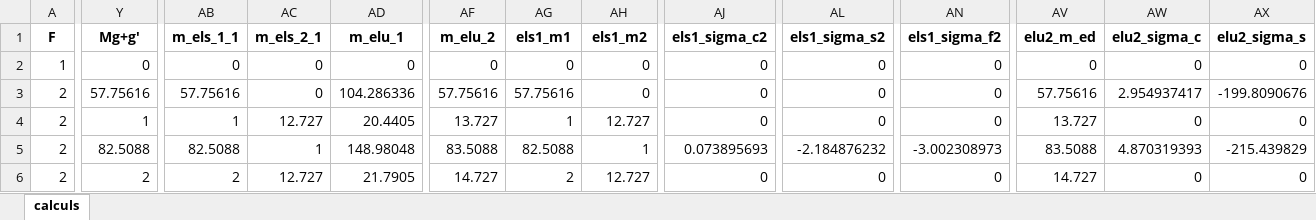
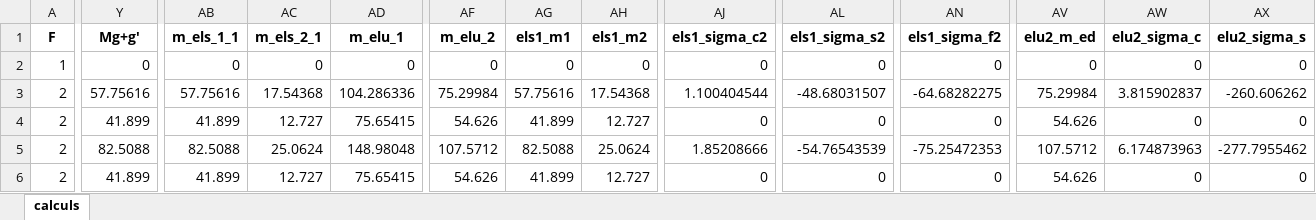
Before and after one commit to phil-vivant/Citallios, an Excel workbook: Calculs/PH4/DataBase_PH4_FileA_MidStrip_V6_results.xlsx, sheet calculs, drawn as a sheet; only a part is shown, gaps mark what is left out; values as stored, in another font and other column widths than the file's, no borders; the diff covers the shown part only; the diff names each change by its address in the sheet, - before the commit and + after, or states it on an @@ line.

```diff
--- a/Calculs/PH4/DataBase_PH4_FileA_MidStrip_V6_results.xlsx (sheet calculs)
+++ b/Calculs/PH4/DataBase_PH4_FileA_MidStrip_V6_results.xlsx (sheet calculs)
-AC3 (m_els_2_1): 0
+AC3 (m_els_2_1): 17.54368
-AF3 (m_elu_2): 57.75616
+AF3 (m_elu_2): 75.29984
-AH3 (els1_m2): 0
+AH3 (els1_m2): 17.54368
-AJ3 (els1_sigma_c2): 0
+AJ3 (els1_sigma_c2): 1.100404544
-AL3 (els1_sigma_s2): 0
+AL3 (els1_sigma_s2): -48.68031507
-AN3 (els1_sigma_f2): 0
+AN3 (els1_sigma_f2): -64.68282275
-AV3 (elu2_m_ed): 57.75616
+AV3 (elu2_m_ed): 75.29984
-AW3 (elu2_sigma_c): 2.954937417
+AW3 (elu2_sigma_c): 3.815902837
-AX3 (elu2_sigma_s): -199.8090676
+AX3 (elu2_sigma_s): -260.606262
-Y4 (Mg+g'): 1
+Y4 (Mg+g'): 41.899
-AB4 (m_els_1_1): 1
+AB4 (m_els_1_1): 41.899
-AD4 (m_elu_1): 20.4405
+AD4 (m_elu_1): 75.65415
-AF4 (m_elu_2): 13.727
+AF4 (m_elu_2): 54.626
-AG4 (els1_m1): 1
+AG4 (els1_m1): 41.899
-AV4 (elu2_m_ed): 13.727
+AV4 (elu2_m_ed): 54.626
-AC5 (m_els_2_1): 1
+AC5 (m_els_2_1): 25.0624
-AF5 (m_elu_2): 83.5088
+AF5 (m_elu_2): 107.5712
-AH5 (els1_m2): 1
+AH5 (els1_m2): 25.0624
-AJ5 (els1_sigma_c2): 0.073895693
+AJ5 (els1_sigma_c2): 1.85208666
-AL5 (els1_sigma_s2): -2.184876232
+AL5 (els1_sigma_s2): -54.76543539
-AN5 (els1_sigma_f2): -3.002308973
+AN5 (els1_sigma_f2): -75.25472353
-AV5 (elu2_m_ed): 83.5088
+AV5 (elu2_m_ed): 107.5712
-AW5 (elu2_sigma_c): 4.870319393
+AW5 (elu2_sigma_c): 6.174873963
-AX5 (elu2_sigma_s): -215.439829
+AX5 (elu2_sigma_s): -277.7955462
-Y6 (Mg+g'): 2
+Y6 (Mg+g'): 41.899
-AB6 (m_els_1_1): 2
+AB6 (m_els_1_1): 41.899
-AD6 (m_elu_1): 21.7905
+AD6 (m_elu_1): 75.65415
-AF6 (m_elu_2): 14.727
+AF6 (m_elu_2): 54.626
-AG6 (els1_m1): 2
+AG6 (els1_m1): 41.899
-AV6 (elu2_m_ed): 14.727
+AV6 (elu2_m_ed): 54.626
```
Also changed, not shown: 418 edited cells elsewhere in this sheet, Calculs/PH2/DataBase_PH2_FileA_V6.xlsx, Calculs/PH4/DataBase_PH4_FileA_V6.xlsx, 7 other files.
